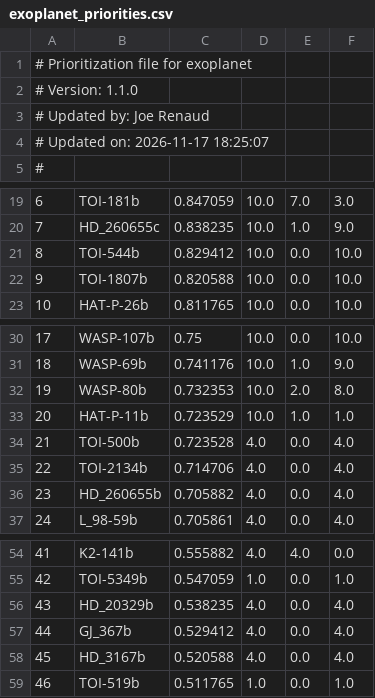
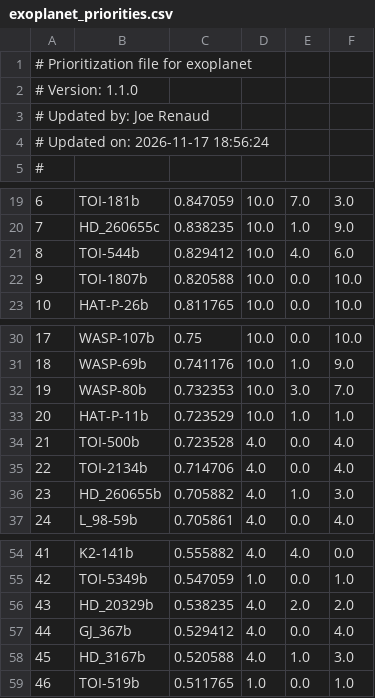
Before and after one commit to PandoraMission/PandoraTargetList, a CSV file: target_definition_files/exoplanet/exoplanet_priorities.csv, drawn as a sheet; only a part is shown, gaps mark what is left out; the diff names each change by its address in the sheet, - before the commit and + after, or states it on an @@ line.

```diff
--- a/target_definition_files/exoplanet/exoplanet_priorities.csv
+++ b/target_definition_files/exoplanet/exoplanet_priorities.csv
-A4: # Updated on: 2026-11-17 18:25:07
+A4: # Updated on: 2026-11-17 18:56:24
-E21: 0.0
+E21: 4.0
-F21: 10.0
+F21: 6.0
-E32: 2.0
+E32: 3.0
-F32: 8.0
+F32: 7.0
-E36: 0.0
+E36: 1.0
-F36: 4.0
+F36: 3.0
-E56: 0.0
+E56: 2.0
-F56: 4.0
+F56: 2.0
-E58: 0.0
+E58: 1.0
-F58: 4.0
+F58: 3.0
```
Also changed, not shown: target_definition_files/auxiliary-exoplanet/auxiliary-exoplanet_priorities.csv, target_definition_files/primary-exoplanet/primary-exoplanet_priorities.csv, 1 other file.
